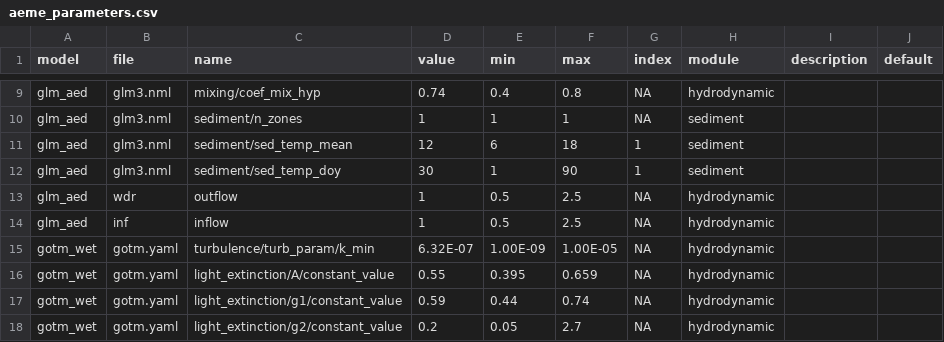
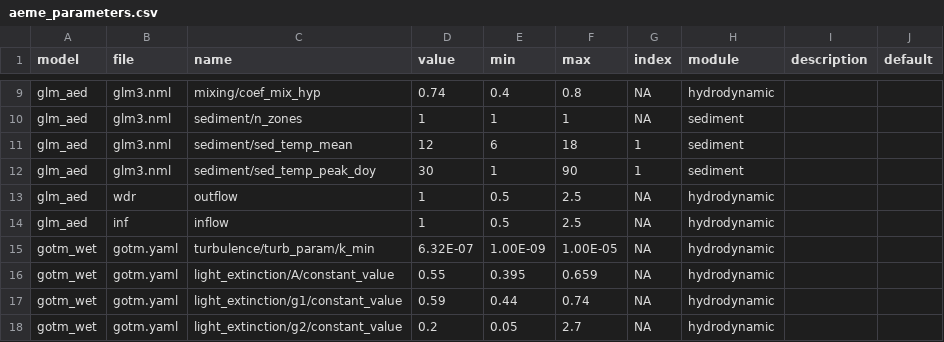
Before and after one commit to limnotrack/AEME, a CSV file: data-raw/aeme_parameters.csv, drawn as a sheet; only a part is shown, gaps mark what is left out.

Commit message:
Update incorrect param

```diff
--- a/data-raw/aeme_parameters.csv
+++ b/data-raw/aeme_parameters.csv
@@ -11,3 +11,3 @@ glm_aed,glm3.nml,sediment/n_zones,1,1,1,NA,sediment,,
 glm_aed,glm3.nml,sediment/sed_temp_mean,12,6,18,1,sediment,,
-glm_aed,glm3.nml,sediment/sed_temp_doy,30,1,90,1,sediment,,
+glm_aed,glm3.nml,sediment/sed_temp_peak_doy,30,1,90,1,sediment,,
 glm_aed,wdr,outflow,1,0.5,2.5,NA,hydrodynamic,,
```
Also changed, not shown: data-raw/aeme_parameters_bgc.csv, 4 other files.
